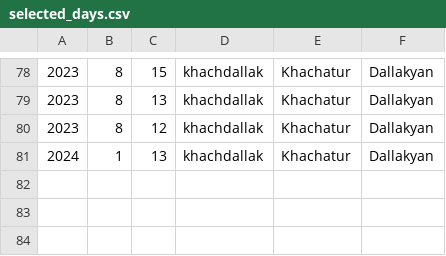
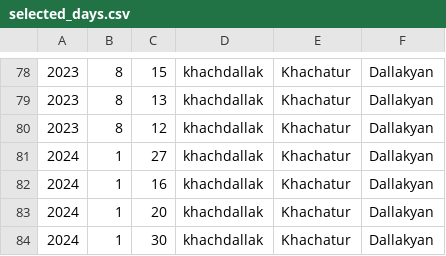
Before and after one commit to Khachdallak02/telegram-quick-cointutor, a CSV file: src/selected_days.csv, drawn as a sheet; only a part is shown, gaps mark what is left out; the diff names each change by its address in the sheet, - before the commit and + after, or states it on an @@ line.

```diff
--- a/src/selected_days.csv
+++ b/src/selected_days.csv
-C81: 13
+C81: 27
+row 82: 2024 | 1 | 16 | khachdallak | Khachatur | Dallakyan
+row 83: 2024 | 1 | 20 | khachdallak | Khachatur | Dallakyan
+row 84: 2024 | 1 | 30 | khachdallak | Khachatur | Dallakyan
```
Also changed, not shown: 1 other file.
